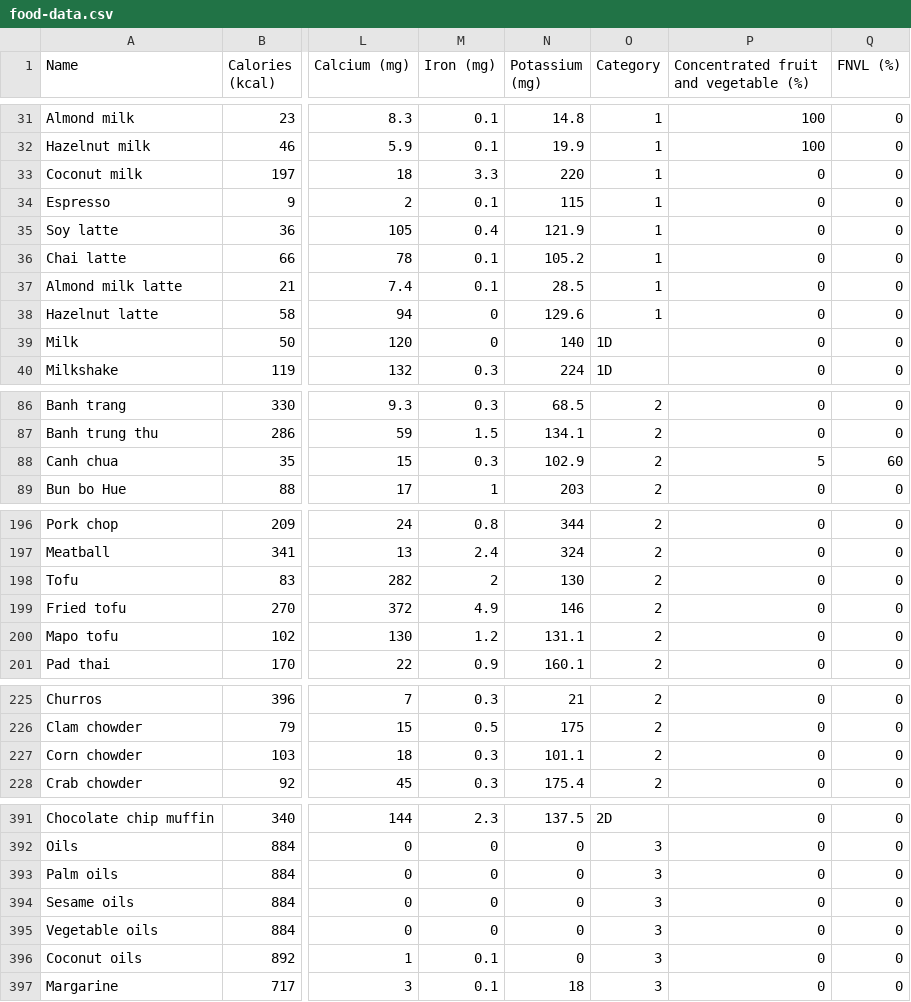
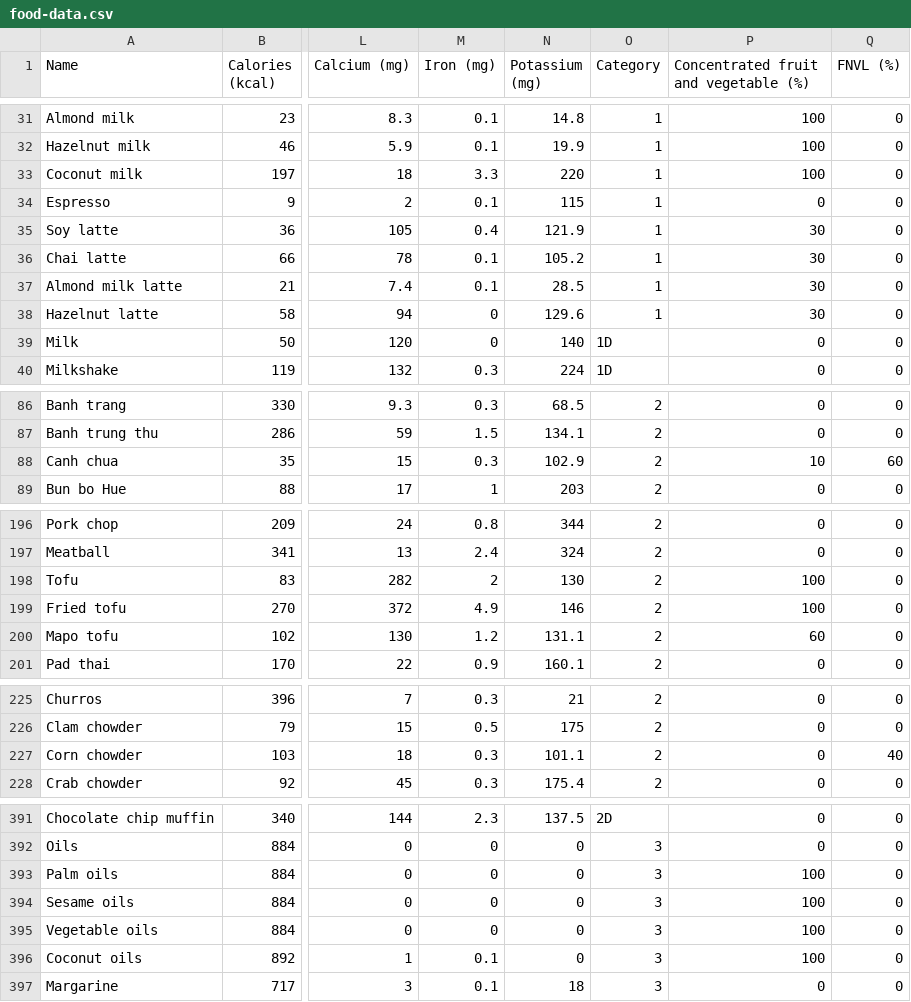
Before and after one commit to UltraAcidB/Health-Star-Rating-System, a CSV file: Food-data/Nutrition-data/food-data.csv, drawn as a sheet; only a part is shown, gaps mark what is left out; the diff covers the shown part only; the diff names each change by its address in the sheet, - before the commit and + after, or states it on an @@ line.

```diff
--- a/Food-data/Nutrition-data/food-data.csv
+++ b/Food-data/Nutrition-data/food-data.csv
-P33: 0
+P33: 100
-P35:P38: 0
+P35:P38: 30
-P88: 5
+P88: 10
-P198:P199: 0
+P198:P199: 100
-P200: 0
+P200: 60
-Q227 (FNVL (%)): 0
+Q227 (FNVL (%)): 40
-P393:P396: 0
+P393:P396: 100
```
Also changed, not shown: 3 added rows, 3 removed rows and 50 edited cells elsewhere in this file, Food-data/Nutrition-data/heath-rated-food-data.csv, Food-data/Urls/food-image-url.csv, 2 other files.
